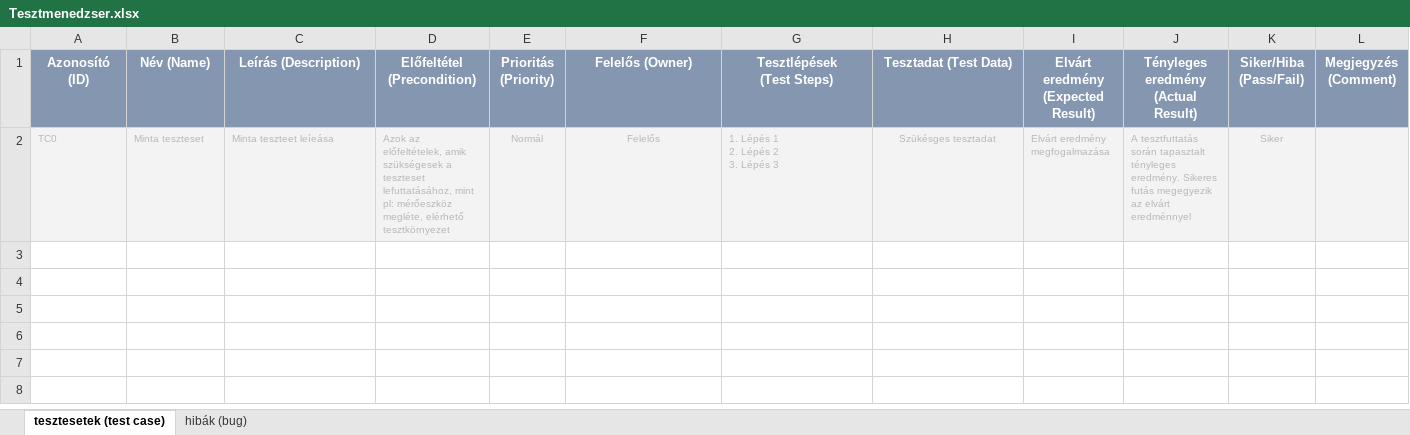
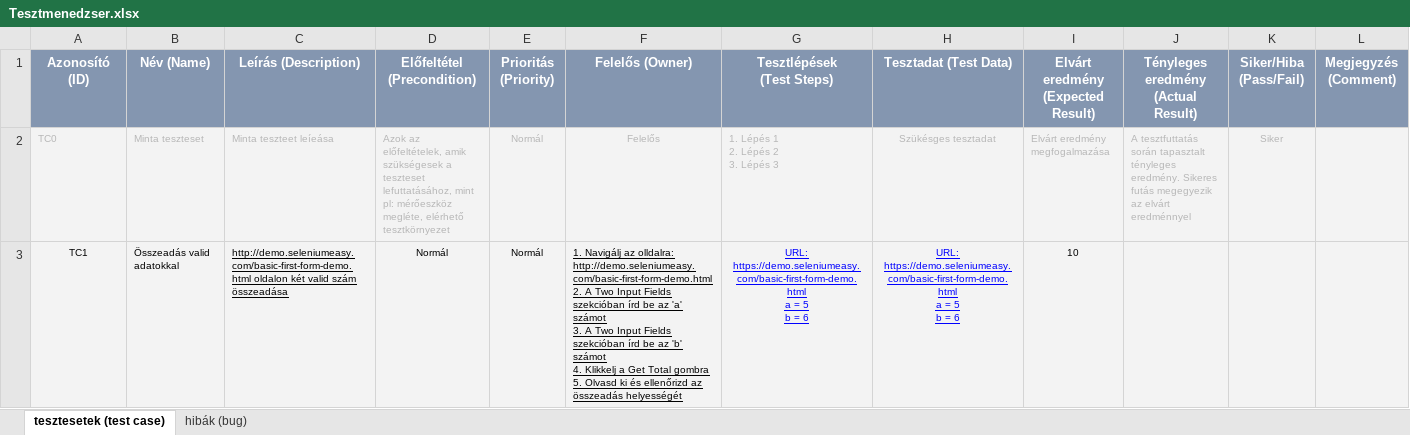
Before and after one commit to CodecoolGlobal/kepesito-vizsga-2022-horvathjanos0712, an Excel workbook: Tesztmenedzser.xlsx, sheet tesztesetek (test case), drawn as a sheet; values as stored, in another font and other column widths than the file's, no borders; charts and pictures and conditional formats not drawn; ↵ is a line break in a cell; the diff names each change by its address in the sheet, - before the commit and + after, or states it on an @@ line.

```diff
--- a/Tesztmenedzser.xlsx (sheet tesztesetek (test case))
+++ b/Tesztmenedzser.xlsx (sheet tesztesetek (test case))
+row 3: TC1 | Összeadás valid adatokkal | http://demo.seleniumeasy.com/basic-first-form-demo.html oldalon két valid szám összeadása | Normál | Normál | 1. Navigálj az olldalra: http://demo.seleniumeasy.com/basic-first-form-demo.html ↵ 2. A Two Input Fields szekcióban írd be az 'a' számot ↵ 3. A Two Input Fields szekcióban írd be az 'b' számot ↵ 4. Klikkelj a Get Total gombra ↵ 5. Olvasd ki és ellenőrizd az összeadás helyességét | URL: https://demo.seleniumeasy.com/basic-first-form-demo.html ↵ a = 5 ↵ b = 6 | URL: https://demo.seleniumeasy.com/basic-first-form-demo.html ↵ a = 5 ↵ b = 6 | 10
```
Also changed, not shown: charts or pictures, 6 other files.
